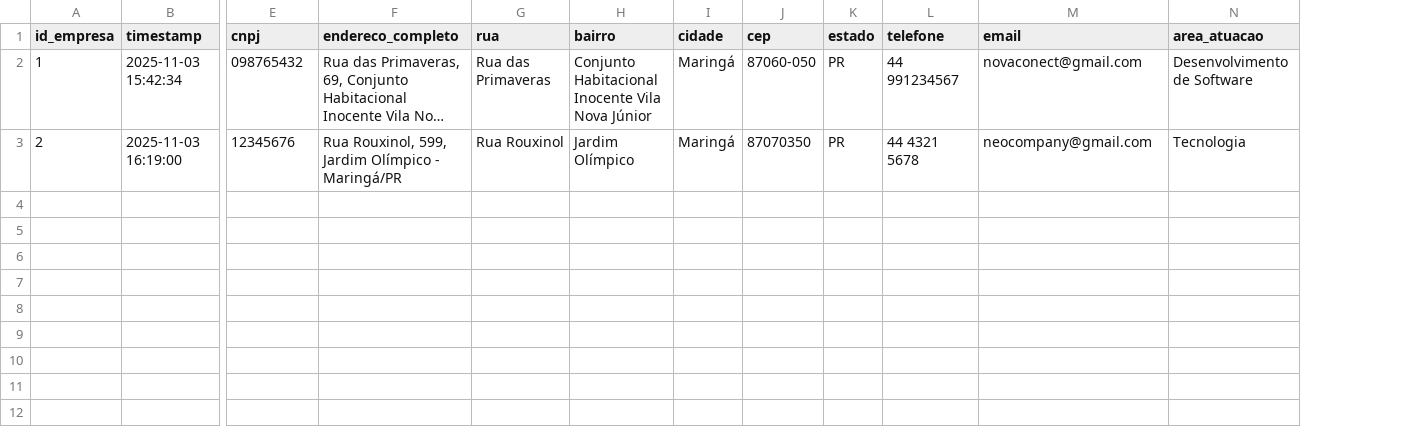
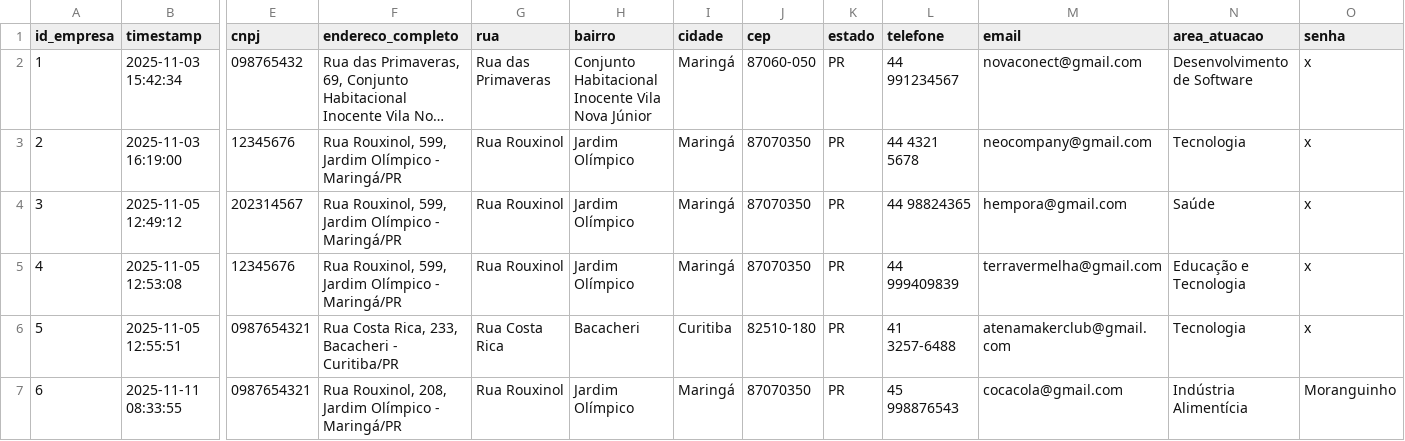
Before and after one commit to ms-mariano/neo-conexao, a CSV file: data/empresas.csv, drawn as a sheet; only a part is shown, gaps mark what is left out; long unchanged cells end in …; rows hold the shown columns only; the diff names each change by its address in the sheet, - before the commit and + after, or states it on an @@ line.

```diff
--- a/data/empresas.csv
+++ b/data/empresas.csv
+column O (senha), rows 2-3: x | x
+row 4: 3 | 2025-11-05 12:49:12 | 202314567 | Rua Rouxinol, 599, Jardim Olímpico - Maringá/PR | Rua Rouxinol | Jardim Olímpico | Maringá | 87070350 | PR | 44 98824365 | hempora@gmail.com | Saúde | x
+row 5: 4 | 2025-11-05 12:53:08 | 12345676 | Rua Rouxinol, 599, Jardim Olímpico - Maringá/PR | Rua Rouxinol | Jardim Olímpico | Maringá | 87070350 | PR | 44 999409839 | terravermelha@gmail.com | Educação e Tecnologia | x
+row 6: 5 | 2025-11-05 12:55:51 | 0987654321 | Rua Costa Rica, 233, Bacacheri - Curitiba/PR | Rua Costa Rica | Bacacheri | Curitiba | 82510-180 | PR | 41 3257-6488 | atenamakerclub@gmail.com | Tecnologia | x
+row 7: 6 | 2025-11-11 08:33:55 | 0987654321 | Rua Rouxinol, 208, Jardim Olímpico - Maringá/PR | Rua Rouxinol | Jardim Olímpico | Maringá | 87070350 | PR | 45 998876543 | cocacola@gmail.com | Indústria Alimentícia | Moranguinho
```
Also changed, not shown: data/alunos.csv, data/blog.csv, 26 other files.
